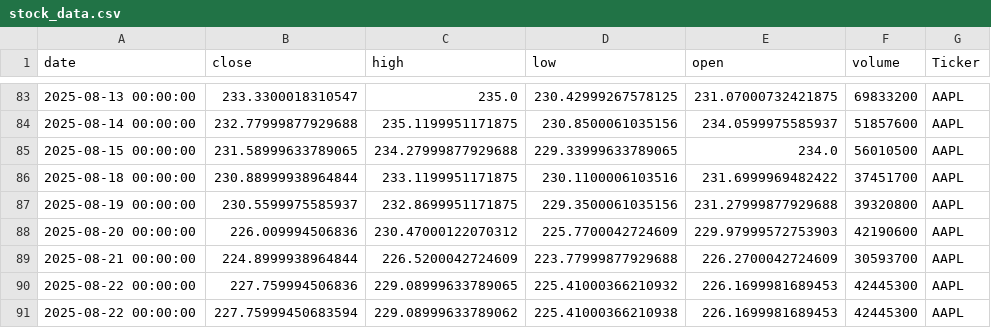
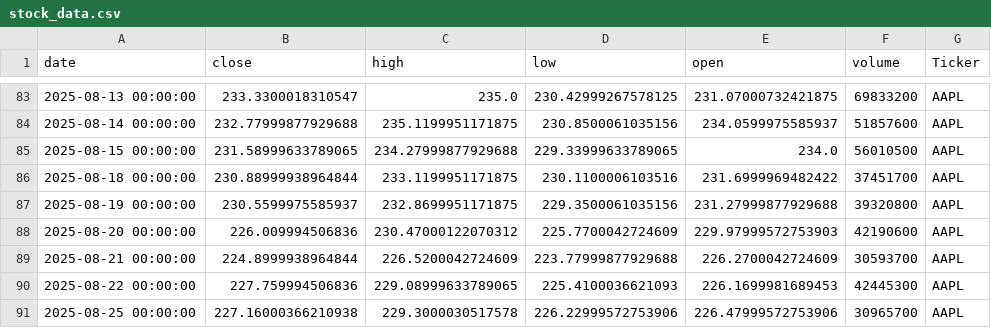
Before and after one commit to dhruvesh131199/testing_action_workflow, a CSV file: stock_data.csv, drawn as a sheet; only a part is shown, gaps mark what is left out.

```diff
--- a/stock_data.csv
+++ b/stock_data.csv
@@ -89,3 +89,3 @@ date,close,high,low,open,volume,Ticker
 2025-08-21 00:00:00,224.8999938964844,226.5200042724609,223.77999877929688,226.2700042724609,30593700,AAPL
-2025-08-22 00:00:00,227.759994506836,229.08999633789065,225.41000366210932,226.1699981689453,42445300,AAPL
-2025-08-22 00:00:00,227.75999450683594,229.08999633789062,225.41000366210938,226.1699981689453,42445300,AAPL
+2025-08-22 00:00:00,227.759994506836,229.08999633789065,225.4100036621093,226.1699981689453,42445300,AAPL
+2025-08-25 00:00:00,227.16000366210938,229.3000030517578,226.22999572753906,226.47999572753906,30965700,AAPL
```
Also changed, not shown: 1 other file.
